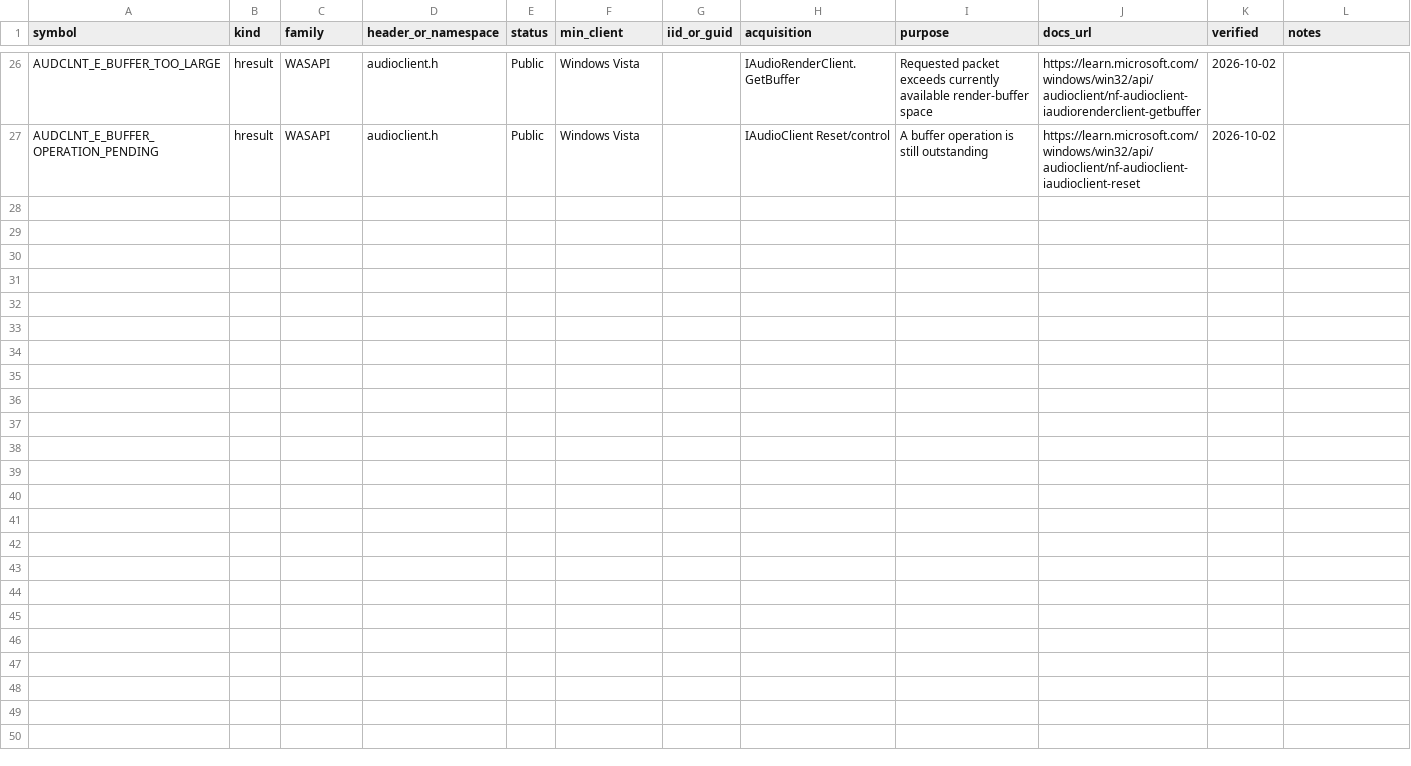
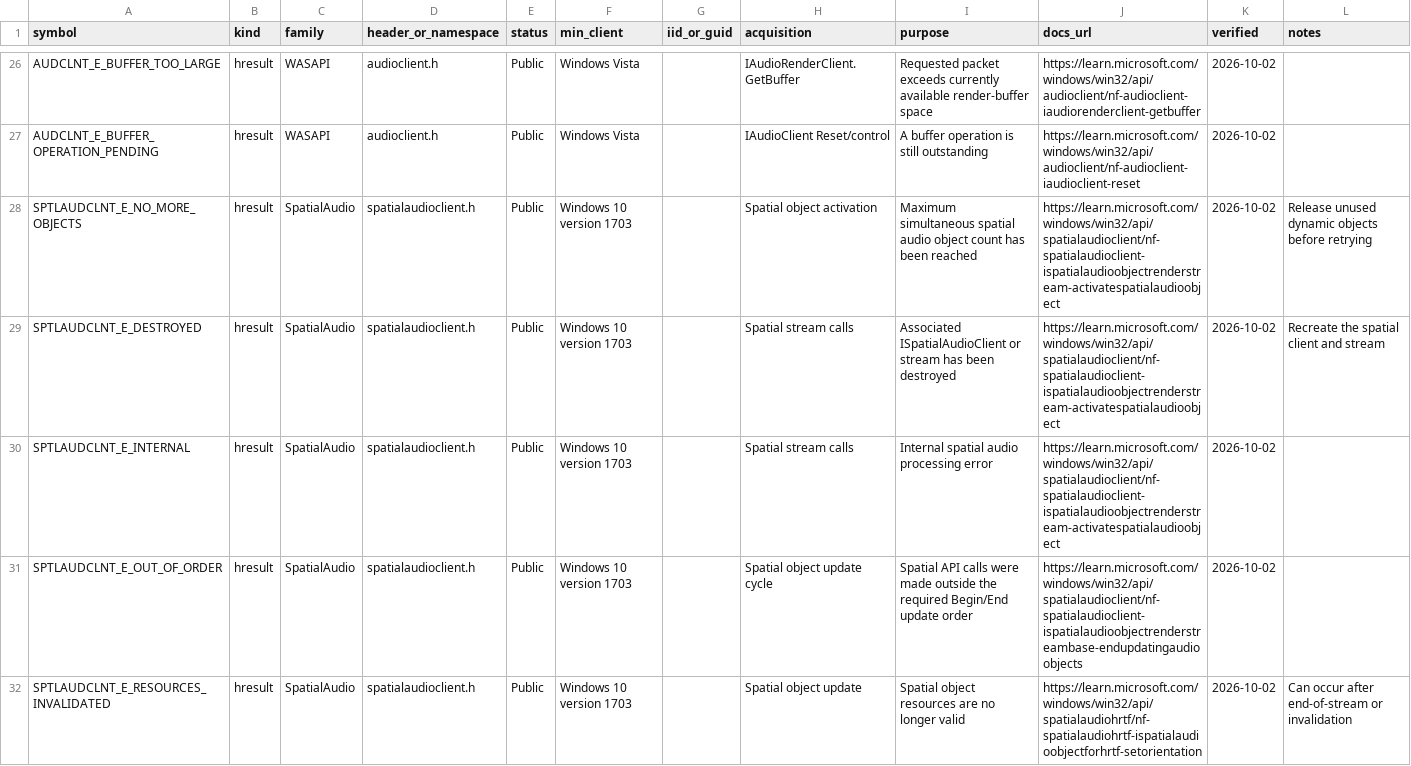
Before and after one commit to kunkunkunQoQ/WinAudioResearch, a CSV file: api/hresults.csv, drawn as a sheet; only a part is shown, gaps mark what is left out; the diff covers the shown part only; the diff names each change by its address in the sheet, - before the commit and + after, or states it on an @@ line.

Commit message:
api: expand hresults catalog

```diff
--- a/api/hresults.csv
+++ b/api/hresults.csv
+row 28: SPTLAUDCLNT_E_NO_MORE_OBJECTS | hresult | SpatialAudio | spatialaudioclient.h | Public | Windows 10 version 1703 |  | Spatial object activation | Maximum simultaneous spatial audio object count has been reached | https://learn.microsoft.com/windows/win32/api/spatialaudioclient/nf-spatialaudioclient-ispatialaudioobjectrenderstream-activatespatialaudioobject | 2026-10-02 | Release unused dynamic objects before retrying
+row 29: SPTLAUDCLNT_E_DESTROYED | hresult | SpatialAudio | spatialaudioclient.h | Public | Windows 10 version 1703 |  | Spatial stream calls | Associated ISpatialAudioClient or stream has been destroyed | https://learn.microsoft.com/windows/win32/api/spatialaudioclient/nf-spatialaudioclient-ispatialaudioobjectrenderstream-activatespatialaudioobject | 2026-10-02 | Recreate the spatial client and stream
+row 30: SPTLAUDCLNT_E_INTERNAL | hresult | SpatialAudio | spatialaudioclient.h | Public | Windows 10 version 1703 |  | Spatial stream calls | Internal spatial audio processing error | https://learn.microsoft.com/windows/win32/api/spatialaudioclient/nf-spatialaudioclient-ispatialaudioobjectrenderstream-activatespatialaudioobject | 2026-10-02
+row 31: SPTLAUDCLNT_E_OUT_OF_ORDER | hresult | SpatialAudio | spatialaudioclient.h | Public | Windows 10 version 1703 |  | Spatial object update cycle | Spatial API calls were made outside the required Begin/End update order | https://learn.microsoft.com/windows/win32/api/spatialaudioclient/nf-spatialaudioclient-ispatialaudioobjectrenderstreambase-endupdatingaudioobjects | 2026-10-02
+row 32: SPTLAUDCLNT_E_RESOURCES_INVALIDATED | hresult | SpatialAudio | spatialaudioclient.h | Public | Windows 10 version 1703 |  | Spatial object update | Spatial object resources are no longer valid | https://learn.microsoft.com/windows/win32/api/spatialaudiohrtf/nf-spatialaudiohrtf-ispatialaudioobjectforhrtf-setorientation | 2026-10-02 | Can occur after end-of-stream or invalidation
```
Also changed, not shown: 5 added rows elsewhere in this file.
